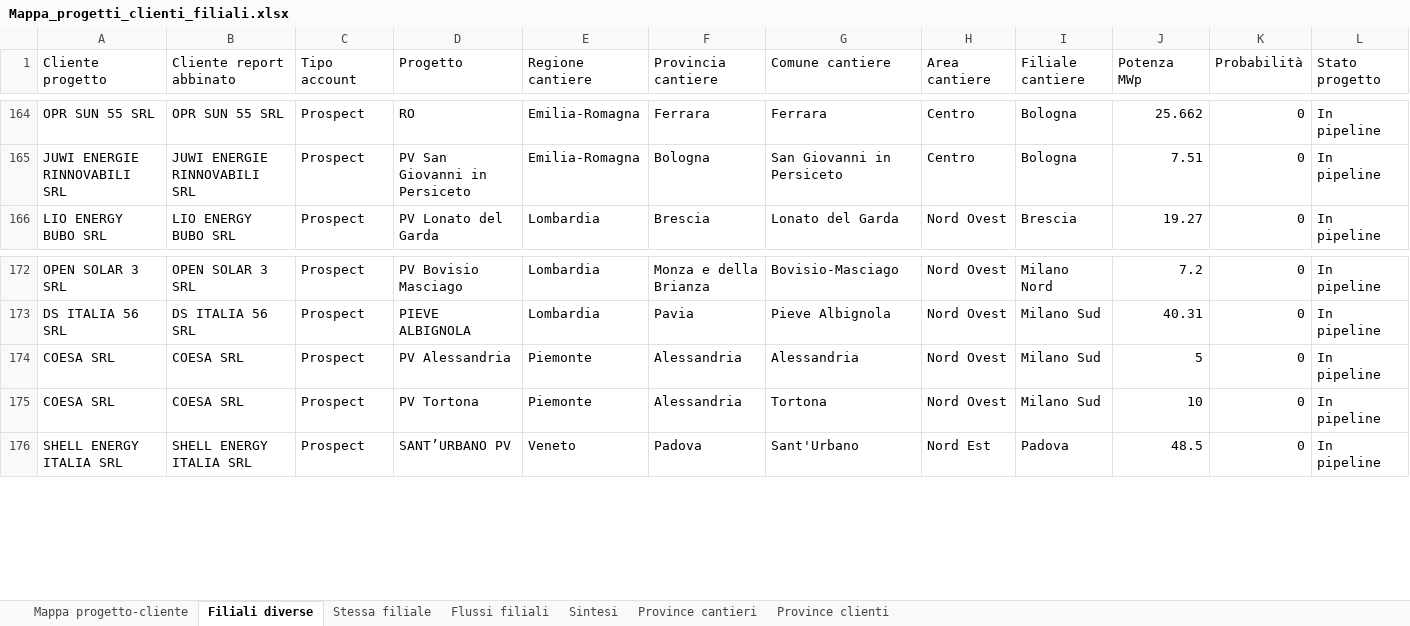
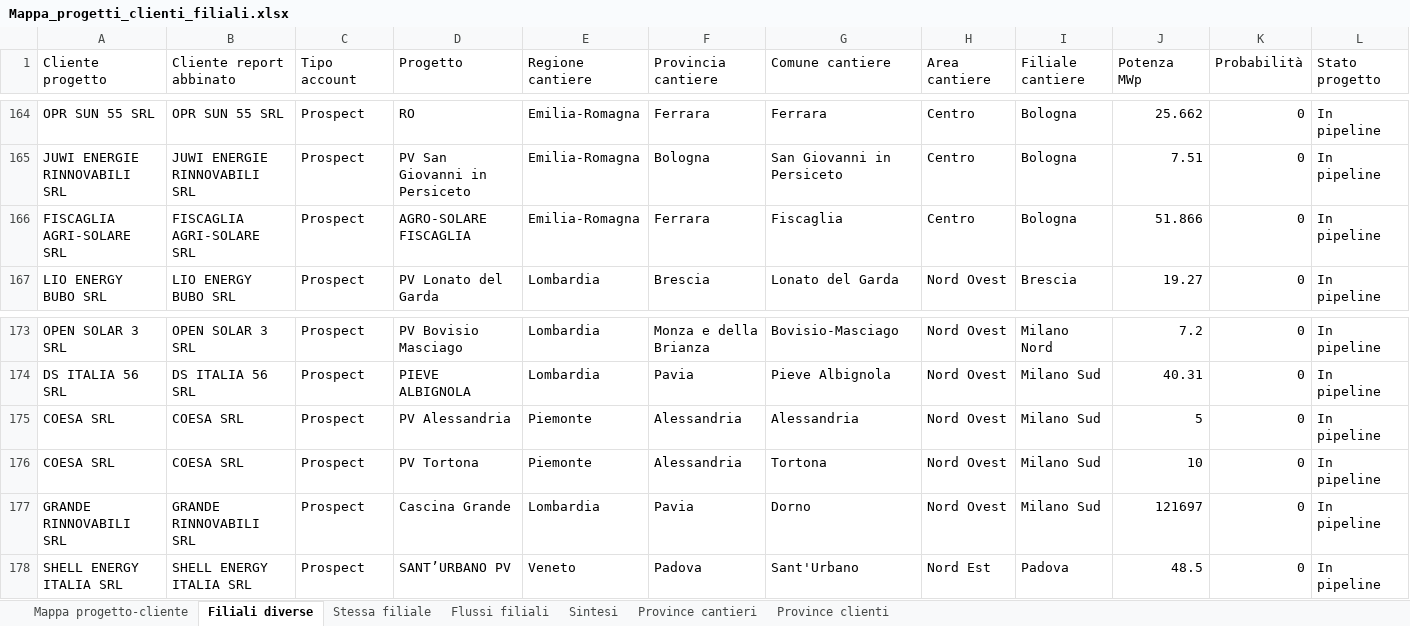
Before and after one commit to EmAnzi3/pv_echarts, an Excel workbook: output/Mappa_progetti_clienti_filiali.xlsx, sheet Filiali diverse, drawn as a sheet; only a part is shown, gaps mark what is left out; values as stored, in another font and other column widths than the file's, no borders; rows hold the shown columns only; the diff names each change by its address in the sheet, - before the commit and + after, or states it on an @@ line.

```diff
--- a/output/Mappa_progetti_clienti_filiali.xlsx (sheet Filiali diverse)
+++ b/output/Mappa_progetti_clienti_filiali.xlsx (sheet Filiali diverse)
+row 166: FISCAGLIA AGRI-SOLARE SRL | FISCAGLIA AGRI-SOLARE SRL | Prospect | AGRO-SOLARE FISCAGLIA | Emilia-Romagna | Ferrara | Fiscaglia | Centro | Bologna | 51.866 | 0 | In pipeline
+row 177: GRANDE RINNOVABILI SRL | GRANDE RINNOVABILI SRL | Prospect | Cascina Grande | Lombardia | Pavia | Dorno | Nord Ovest | Milano Sud | 121697 | 0 | In pipeline
```
Also changed, not shown: sheet Mappa progetto-cliente, sheet Province cantieri, sheet Province clienti, sheet Flussi filiali, sheet Sintesi, input/report_salesforce.xlsx, output/audit_abbinamenti.xlsx, 1 other file.
